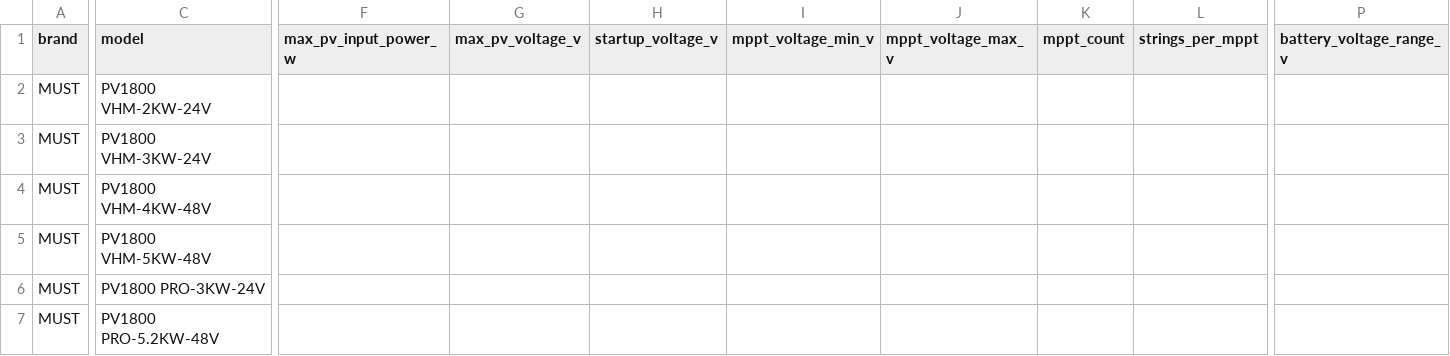
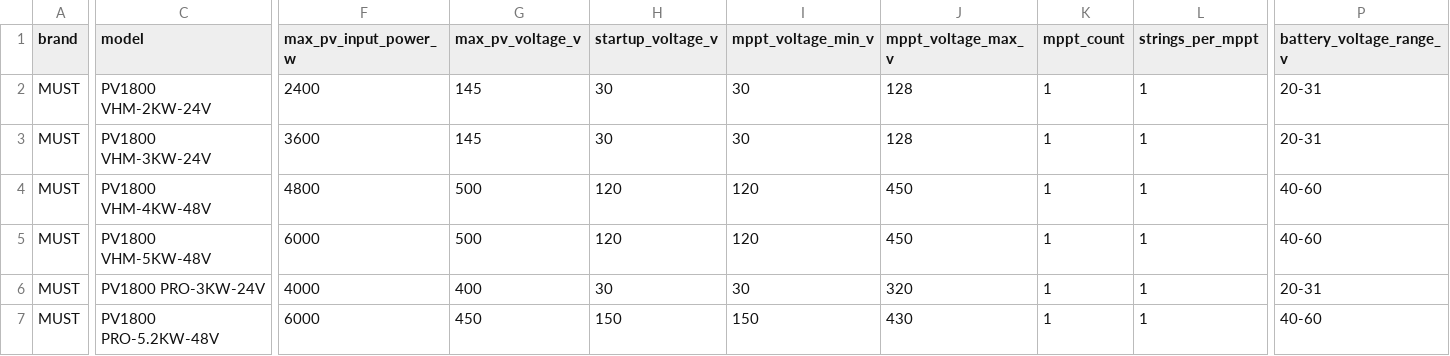
Before and after one commit to sharahmatov-cmd/Line-Energy-Solar-Designer, a CSV file: Database/Inverters/must_hybrid_models.csv, drawn as a sheet; only a part is shown, gaps mark what is left out; the diff covers the shown part only; the diff names each change by its address in the sheet, - before the commit and + after, or states it on an @@ line.

```diff
--- a/Database/Inverters/must_hybrid_models.csv
+++ b/Database/Inverters/must_hybrid_models.csv
-F2 (max_pv_input_power_w): (empty)
+F2 (max_pv_input_power_w): 2400
-G2:G3 (max_pv_voltage_v): (empty)
+G2:G3 (max_pv_voltage_v): 145
-H2:H3 (startup_voltage_v): (empty)
+H2:H3 (startup_voltage_v): 30
-I2:I3 (mppt_voltage_min_v): (empty)
+I2:I3 (mppt_voltage_min_v): 30
-J2:J3 (mppt_voltage_max_v): (empty)
+J2:J3 (mppt_voltage_max_v): 128
-K2:K7 (mppt_count): (empty)
+K2:K7 (mppt_count): 1
-L2:L7 (strings_per_mppt): (empty)
+L2:L7 (strings_per_mppt): 1
-P2:P3 (battery_voltage_range_v): (empty)
+P2:P3 (battery_voltage_range_v): 20-31
-F3 (max_pv_input_power_w): (empty)
+F3 (max_pv_input_power_w): 3600
-F4 (max_pv_input_power_w): (empty)
+F4 (max_pv_input_power_w): 4800
-G4:G5 (max_pv_voltage_v): (empty)
+G4:G5 (max_pv_voltage_v): 500
-H4:H5 (startup_voltage_v): (empty)
+H4:H5 (startup_voltage_v): 120
-I4:I5 (mppt_voltage_min_v): (empty)
+I4:I5 (mppt_voltage_min_v): 120
-J4:J5 (mppt_voltage_max_v): (empty)
+J4:J5 (mppt_voltage_max_v): 450
-P4:P5 (battery_voltage_range_v): (empty)
+P4:P5 (battery_voltage_range_v): 40-60
-F5 (max_pv_input_power_w): (empty)
+F5 (max_pv_input_power_w): 6000
-F6 (max_pv_input_power_w): (empty)
+F6 (max_pv_input_power_w): 4000
-G6 (max_pv_voltage_v): (empty)
+G6 (max_pv_voltage_v): 400
-H6 (startup_voltage_v): (empty)
+H6 (startup_voltage_v): 30
-I6 (mppt_voltage_min_v): (empty)
+I6 (mppt_voltage_min_v): 30
-J6 (mppt_voltage_max_v): (empty)
+J6 (mppt_voltage_max_v): 320
-P6 (battery_voltage_range_v): (empty)
+P6 (battery_voltage_range_v): 20-31
-F7 (max_pv_input_power_w): (empty)
+F7 (max_pv_input_power_w): 6000
-G7 (max_pv_voltage_v): (empty)
+G7 (max_pv_voltage_v): 450
-H7 (startup_voltage_v): (empty)
+H7 (startup_voltage_v): 150
-I7 (mppt_voltage_min_v): (empty)
+I7 (mppt_voltage_min_v): 150
-J7 (mppt_voltage_max_v): (empty)
+J7 (mppt_voltage_max_v): 430
-P7 (battery_voltage_range_v): (empty)
+P7 (battery_voltage_range_v): 40-60
```
Also changed, not shown: 132 edited cells elsewhere in this file, Database/Inverters/anenji_hybrid_models.csv, Database/Inverters/growatt_hybrid_models.csv, 3 other files.
